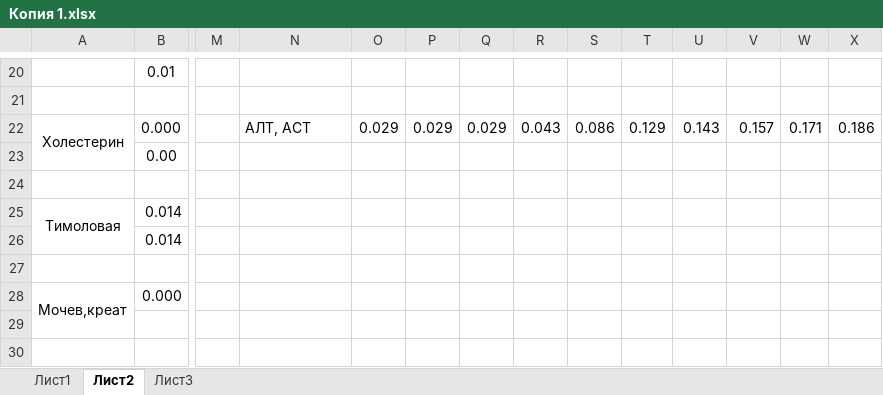
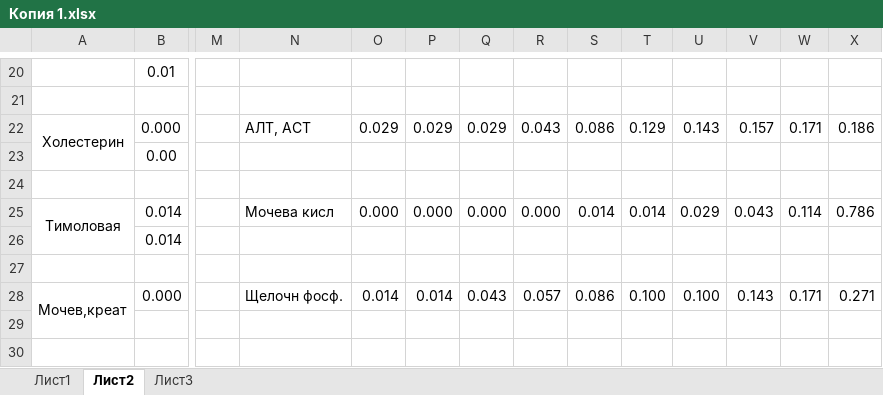
Before and after one commit to KsanterX/diploma, an Excel workbook: Копия 1.xlsx, sheet Лист2, drawn as a sheet; only a part is shown, gaps mark what is left out; values as stored, in another font and other column widths than the file's, no borders; the diff covers the shown part only; the diff names each change by its address in the sheet, - before the commit and + after, or states it on an @@ line.

```diff
--- a/Копия 1.xlsx (sheet Лист2)
+++ b/Копия 1.xlsx (sheet Лист2)
-N25: (empty)
+N25: Мочева кисл
-O25: (empty)
+O25: 0.000
-P25: (empty)
+P25: 0.000
-Q25: (empty)
+Q25: 0.000
-R25: (empty)
+R25: 0.000
-S25: (empty)
+S25: 0.014
-T25: (empty)
+T25: 0.014
-U25: (empty)
+U25: 0.029
-V25: (empty)
+V25: 0.043
-W25: (empty)
+W25: 0.114
-X25: (empty)
+X25: 0.786
-N28: (empty)
+N28: Щелочн фосф.
-O28: (empty)
+O28: 0.014
-P28: (empty)
+P28: 0.014
-Q28: (empty)
+Q28: 0.043
-R28: (empty)
+R28: 0.057
-S28: (empty)
+S28: 0.086
-T28: (empty)
+T28: 0.100
-U28: (empty)
+U28: 0.100
-V28: (empty)
+V28: 0.143
-W28: (empty)
+W28: 0.171
-X28: (empty)
+X28: 0.271
```
Also changed, not shown: 11 edited cells elsewhere in this sheet, sheet Лист1, 7 other files.
